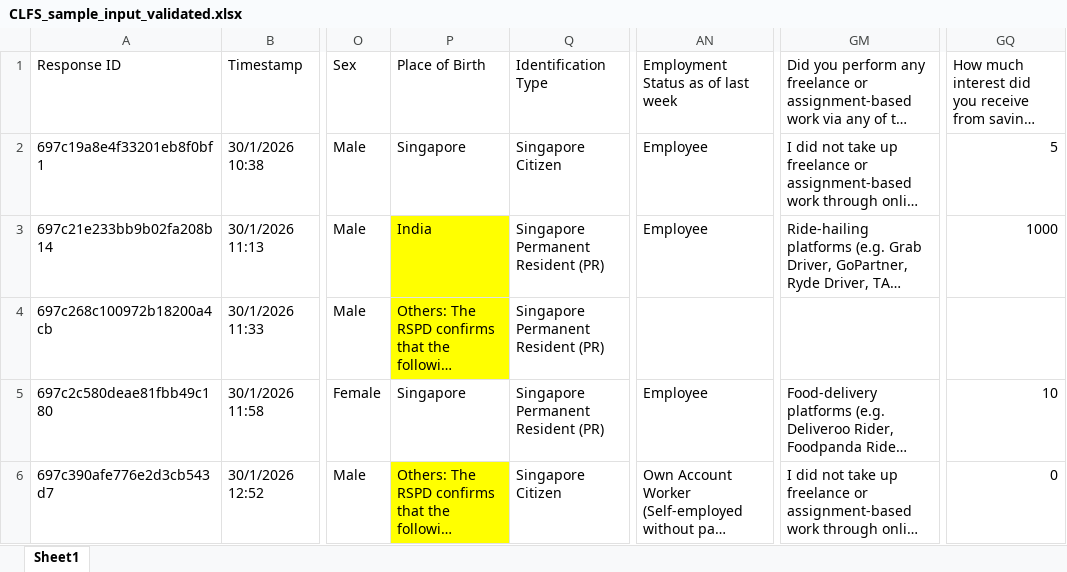
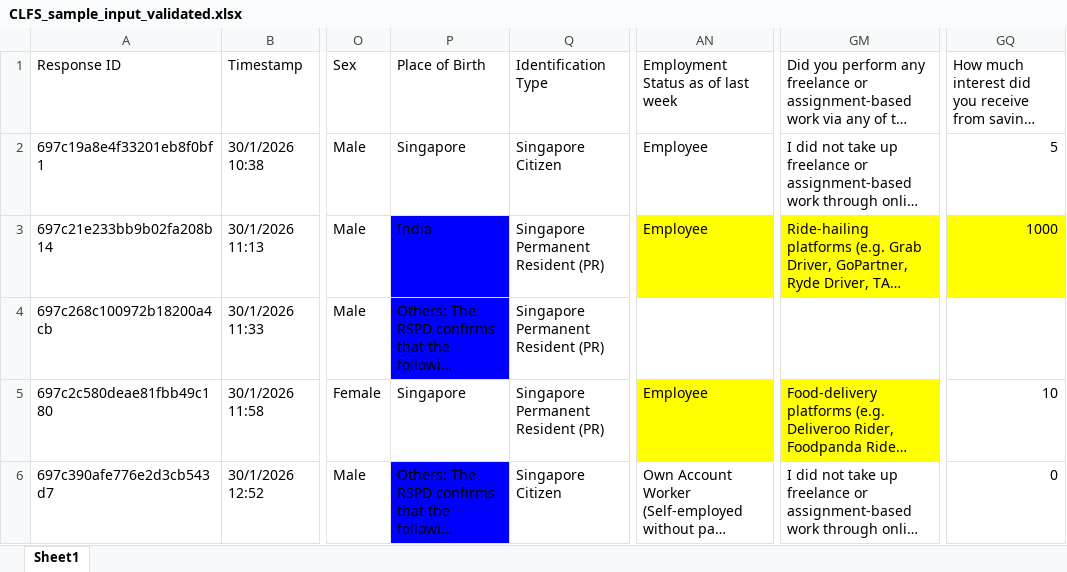
Before and after one commit to sergioMRSD/CLFS, an Excel workbook: output/CLFS_sample_input_validated.xlsx, sheet Sheet1, drawn as a sheet; only a part is shown, gaps mark what is left out; long unchanged cells end in …; values as stored, in another font and other column widths than the file's, no borders; the diff names each change by its address in the sheet, - before the commit and + after, or states it on an @@ line.

```diff
--- a/output/CLFS_sample_input_validated.xlsx (sheet Sheet1)
+++ b/output/CLFS_sample_input_validated.xlsx (sheet Sheet1)
-P3:P4 fill: #FFFF00
+P3:P4 fill: #0000FF
-AN3 fill: none
+AN3 fill: #FFFF00
-GM3 fill: none
+GM3 fill: #FFFF00
-GQ3 fill: none
+GQ3 fill: #FFFF00
-AN5 fill: none
+AN5 fill: #FFFF00
-GM5 fill: none
+GM5 fill: #FFFF00
-P6 fill: #FFFF00
+P6 fill: #0000FF
```
Also changed, not shown: 4 other files.
